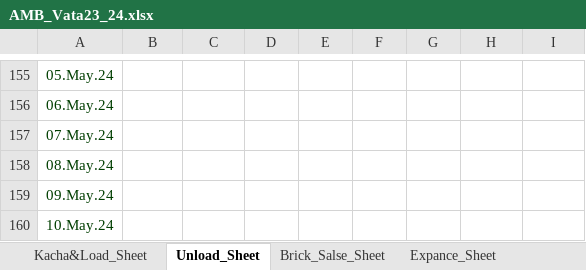
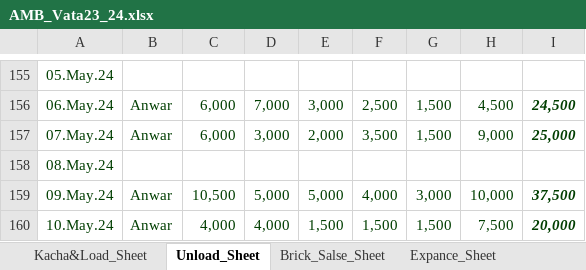
Before and after one commit to RoyDip-Shuvo/BrickField-Sales-Cost-Tracking-Dashboard, an Excel workbook: AMB_Vata23_24.xlsx, sheet Unload_Sheet, drawn as a sheet; only a part is shown, gaps mark what is left out; values as stored, in another font and other column widths than the file's, no borders; table styles not drawn; the diff covers the shown part only; the diff names each change by its address in the sheet, - before the commit and + after, or states it on an @@ line.

Commit message:
Dashboard Update
Load Unload up to 8.28.24
Sales up to 03.05.28

```diff
--- a/AMB_Vata23_24.xlsx (sheet Unload_Sheet)
+++ b/AMB_Vata23_24.xlsx (sheet Unload_Sheet)
-B156:B157: (empty)
+B156:B157: Anwar
-C156:C157: (empty)
+C156:C157: 6,000
-D156: (empty)
+D156: 7,000
-E156: (empty)
+E156: 3,000
-F156: (empty)
+F156: 2,500
-G156:G157: (empty)
+G156:G157: 1,500
-H156: (empty)
+H156: 4,500
-I156: (empty)
+I156: 24,500
-D157: (empty)
+D157: 3,000
-E157: (empty)
+E157: 2,000
-F157: (empty)
+F157: 3,500
-H157: (empty)
+H157: 9,000
-I157: (empty)
+I157: 25,000
-B159:B160: (empty)
+B159:B160: Anwar
-C159: (empty)
+C159: 10,500
-D159: (empty)
+D159: 5,000
-E159: (empty)
+E159: 5,000
-F159: (empty)
+F159: 4,000
-G159: (empty)
+G159: 3,000
-H159: (empty)
+H159: 10,000
-I159: (empty)
+I159: 37,500
-C160: (empty)
+C160: 4,000
-D160: (empty)
+D160: 4,000
-E160: (empty)
+E160: 1,500
-F160: (empty)
+F160: 1,500
-G160: (empty)
+G160: 1,500
-H160: (empty)
+H160: 7,500
-I160: (empty)
+I160: 20,000
```
Also changed, not shown: 1 added row, 1 removed row and 55 edited cells elsewhere in this sheet, sheet Brick_Salse_Sheet, sheet Kacha&Load_Sheet, sheet Daily Cash Book, sheet Categorylist, 3 other files.
